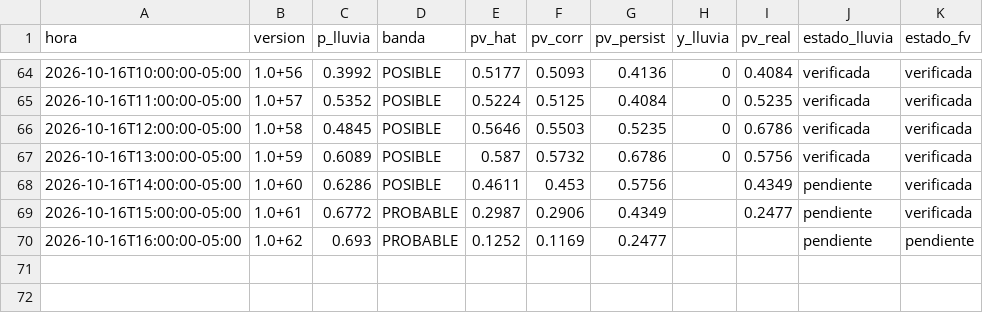
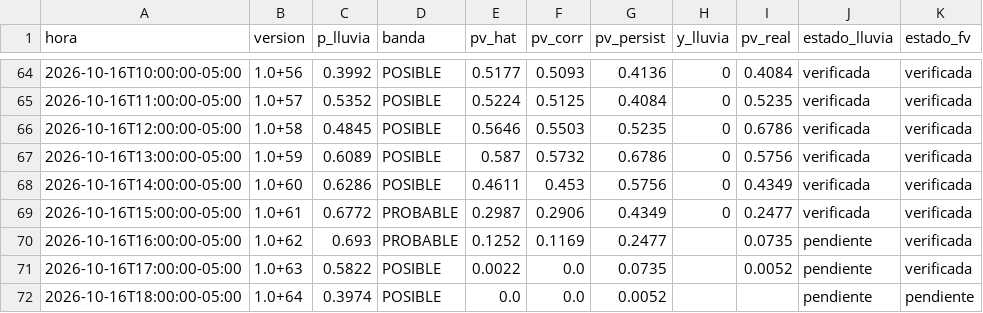
Before and after one commit to Andresp1412/estancioncita-aurea, a CSV file: data/predicciones.csv, drawn as a sheet; only a part is shown, gaps mark what is left out.

```diff
--- a/data/predicciones.csv
+++ b/data/predicciones.csv
@@ -67,4 +67,6 @@ hora,version,p_lluvia,banda,pv_hat,pv_corr,pv_persist,y_lluvia,pv_real,estado_ll
 2026-10-16T13:00:00-05:00,1.0+59,0.6089,POSIBLE,0.587,0.5732,0.6786,0,0.5756,verificada,verificada
-2026-10-16T14:00:00-05:00,1.0+60,0.6286,POSIBLE,0.4611,0.453,0.5756,,0.4349,pendiente,verificada
-2026-10-16T15:00:00-05:00,1.0+61,0.6772,PROBABLE,0.2987,0.2906,0.4349,,0.2477,pendiente,verificada
-2026-10-16T16:00:00-05:00,1.0+62,0.693,PROBABLE,0.1252,0.1169,0.2477,,,pendiente,pendiente
+2026-10-16T14:00:00-05:00,1.0+60,0.6286,POSIBLE,0.4611,0.453,0.5756,0,0.4349,verificada,verificada
+2026-10-16T15:00:00-05:00,1.0+61,0.6772,PROBABLE,0.2987,0.2906,0.4349,0,0.2477,verificada,verificada
+2026-10-16T16:00:00-05:00,1.0+62,0.693,PROBABLE,0.1252,0.1169,0.2477,,0.0735,pendiente,verificada
+2026-10-16T17:00:00-05:00,1.0+63,0.5822,POSIBLE,0.0022,0.0,0.0735,,0.0052,pendiente,verificada
+2026-10-16T18:00:00-05:00,1.0+64,0.3974,POSIBLE,0.0,0.0,0.0052,,,pendiente,pendiente
```
Also changed, not shown: data/observaciones.csv, 4 other files.
